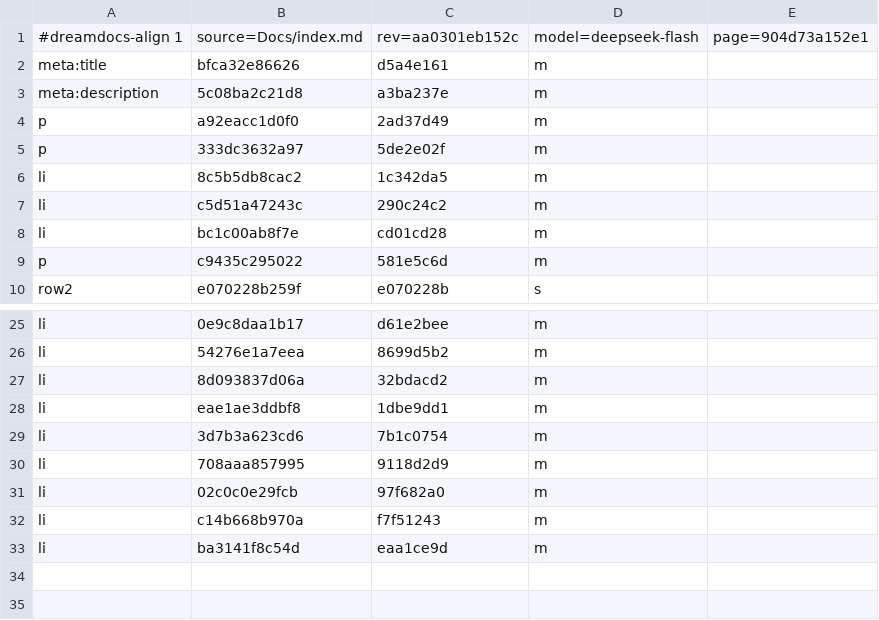
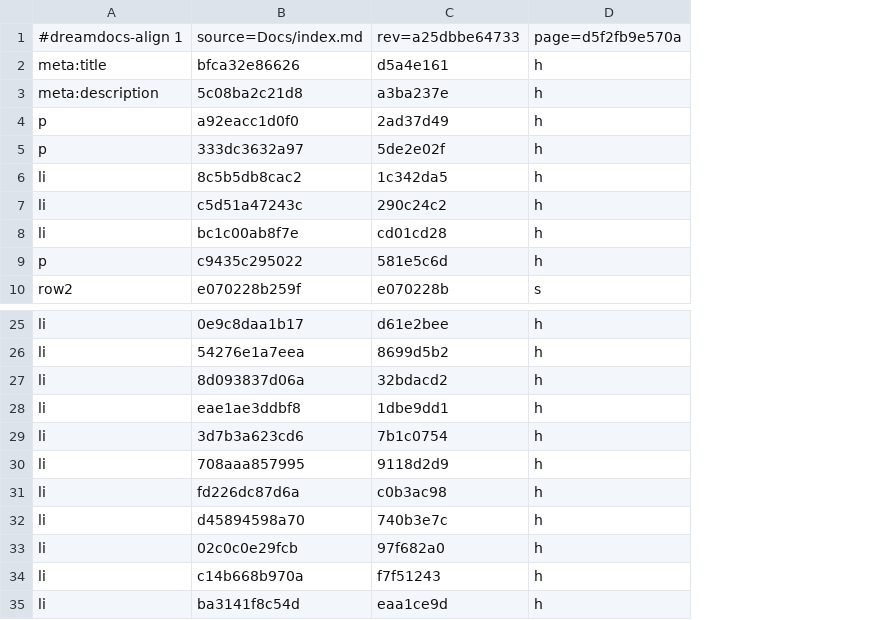
Before and after one commit to TypeDreamMoon/DreamGUI, a TSV file: Docs/zh-CN/.align/index.md.tsv, drawn as a sheet; only a part is shown, gaps mark what is left out; removed rows and columns are numbered as before the commit, all else as after; the diff names each change by its address in the sheet, - before the commit and + after, or states it on an @@ line.

```diff
--- a/Docs/zh-CN/.align/index.md.tsv
+++ b/Docs/zh-CN/.align/index.md.tsv
-column D, rows 1-10: model=deepseek-flash | m | m | m | m | m | m | m | m | s; rows 25-33: all m
-column E, row 1: page=904d73a152e1
+column D, rows 1-10: page=d5f2fb9e570a | h | h | h | h | h | h | h | h | s; rows 25-30: all h; rows 33-35: all h
-C1: rev=aa0301eb152c
+C1: rev=a25dbbe64733
+row 31: li | fd226dc87d6a | c0b3ac98 | h
+row 32: li | d45894598a70 | 740b3e7c | h
```
Also changed, not shown: Docs/zh-CN/.align/changelog/index.md.tsv, Docs/zh-CN/.align/guides/migration.md.tsv, 17 other files.
